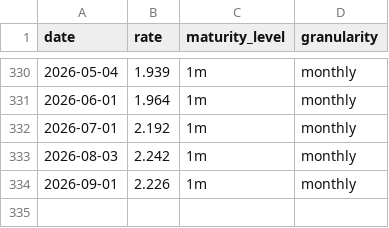
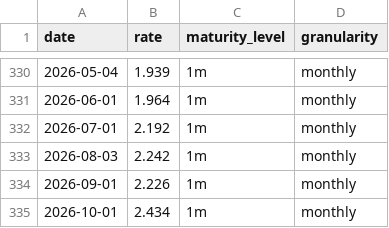
Before and after one commit to datasets/euribor, a CSV file: data/euribor-1m-monthly.csv, drawn as a sheet; only a part is shown, gaps mark what is left out; the diff names each change by its address in the sheet, - before the commit and + after, or states it on an @@ line.

```diff
--- a/data/euribor-1m-monthly.csv
+++ b/data/euribor-1m-monthly.csv
+row 335: 2026-10-01 | 2.434 | 1m | monthly
```
Also changed, not shown: data/euribor-12m-monthly.csv, data/euribor-1w-weekly.csv, 2 other files.
